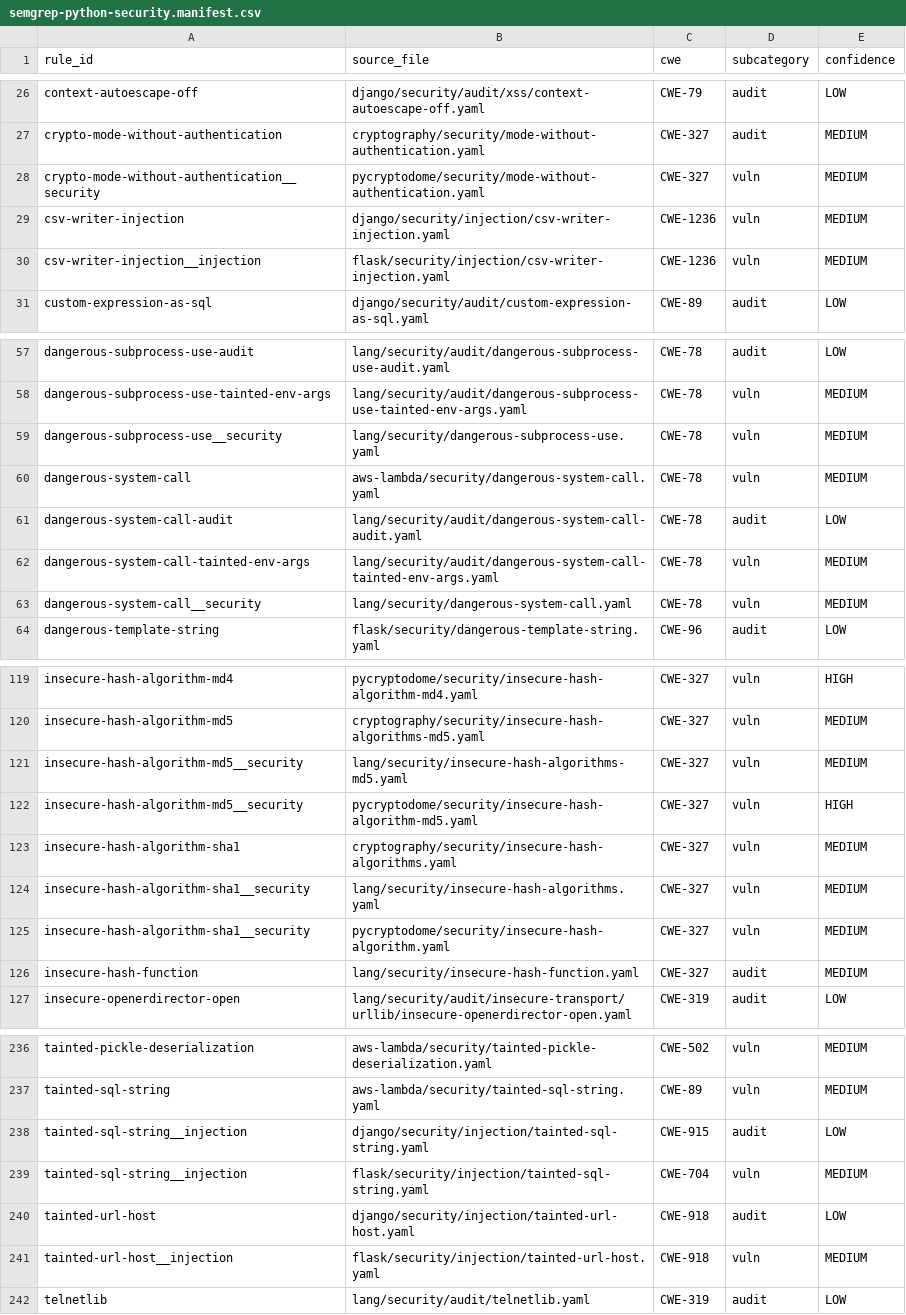
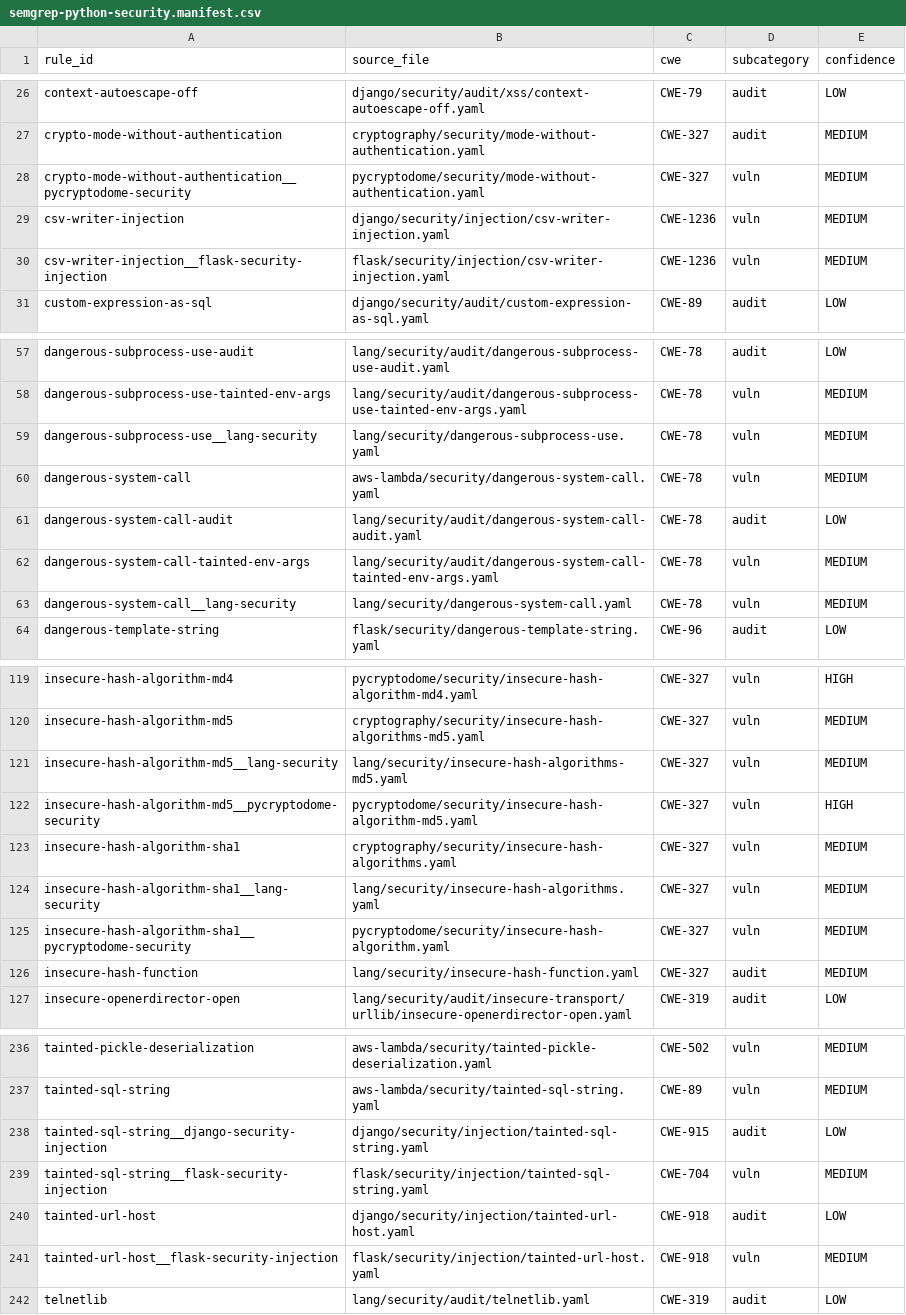
Before and after one commit to HakanEgeS/graduation-project, a CSV file: rules/semgrep-python-security.manifest.csv, drawn as a sheet; only a part is shown, gaps mark what is left out; the diff covers the shown part only.

Commit message:
Evidence run 20261110T234538Z; fix rule-ID collision in Semgrep curation
The run compared the curated and full Semgrep rule sets. The curated set
missed v05 (dev) and CWE-327_codeql_3 (SecurityEval) because renaming
duplicate IDs as <id>__<folder> produced three colliding IDs
(insecure-hash-algorithm-md5, -sha1, tainted-sql-string), so Semgrep kept
only one rule of each pair. IDs now use the full folder path and the
script asserts uniqueness; a regression test checks the manifest.
The run is kept as evidence of the defect.

```diff
--- a/rules/semgrep-python-security.manifest.csv
+++ b/rules/semgrep-python-security.manifest.csv
@@ -27,5 +27,5 @@ context-autoescape-off,django/security/audit/xss/context-autoescape-off.yaml,CWE
 crypto-mode-without-authentication,cryptography/security/mode-without-authentication.yaml,CWE-327,audit,MEDIUM
-crypto-mode-without-authentication__security,pycryptodome/security/mode-without-authentication.yaml,CWE-327,vuln,MEDIUM
+crypto-mode-without-authentication__pycryptodome-security,pycryptodome/security/mode-without-authentication.yaml,CWE-327,vuln,MEDIUM
 csv-writer-injection,django/security/injection/csv-writer-injection.yaml,CWE-1236,vuln,MEDIUM
-csv-writer-injection__injection,flask/security/injection/csv-writer-injection.yaml,CWE-1236,vuln,MEDIUM
+csv-writer-injection__flask-security-injection,flask/security/injection/csv-writer-injection.yaml,CWE-1236,vuln,MEDIUM
 custom-expression-as-sql,django/security/audit/custom-expression-as-sql.yaml,CWE-89,audit,LOW
@@ -58,3 +58,3 @@ dangerous-subprocess-use-audit,lang/security/audit/dangerous-subprocess-use-audi
 dangerous-subprocess-use-tainted-env-args,lang/security/audit/dangerous-subprocess-use-tainted-env-args.yaml,CWE-78,vuln,MEDIUM
-dangerous-subprocess-use__security,lang/security/dangerous-subprocess-use.yaml,CWE-78,vuln,MEDIUM
+dangerous-subprocess-use__lang-security,lang/security/dangerous-subprocess-use.yaml,CWE-78,vuln,MEDIUM
 dangerous-system-call,aws-lambda/security/dangerous-system-call.yaml,CWE-78,vuln,MEDIUM
@@ -62,3 +62,3 @@ dangerous-system-call-audit,lang/security/audit/dangerous-system-call-audit.yaml
 dangerous-system-call-tainted-env-args,lang/security/audit/dangerous-system-call-tainted-env-args.yaml,CWE-78,vuln,MEDIUM
-dangerous-system-call__security,lang/security/dangerous-system-call.yaml,CWE-78,vuln,MEDIUM
+dangerous-system-call__lang-security,lang/security/dangerous-system-call.yaml,CWE-78,vuln,MEDIUM
 dangerous-template-string,flask/security/dangerous-template-string.yaml,CWE-96,audit,LOW
@@ -120,7 +120,7 @@ insecure-hash-algorithm-md4,pycryptodome/security/insecure-hash-algorithm-md4.ya
 insecure-hash-algorithm-md5,cryptography/security/insecure-hash-algorithms-md5.yaml,CWE-327,vuln,MEDIUM
-insecure-hash-algorithm-md5__security,lang/security/insecure-hash-algorithms-md5.yaml,CWE-327,vuln,MEDIUM
-insecure-hash-algorithm-md5__security,pycryptodome/security/insecure-hash-algorithm-md5.yaml,CWE-327,vuln,HIGH
+insecure-hash-algorithm-md5__lang-security,lang/security/insecure-hash-algorithms-md5.yaml,CWE-327,vuln,MEDIUM
+insecure-hash-algorithm-md5__pycryptodome-security,pycryptodome/security/insecure-hash-algorithm-md5.yaml,CWE-327,vuln,HIGH
 insecure-hash-algorithm-sha1,cryptography/security/insecure-hash-algorithms.yaml,CWE-327,vuln,MEDIUM
-insecure-hash-algorithm-sha1__security,lang/security/insecure-hash-algorithms.yaml,CWE-327,vuln,MEDIUM
-insecure-hash-algorithm-sha1__security,pycryptodome/security/insecure-hash-algorithm.yaml,CWE-327,vuln,MEDIUM
+insecure-hash-algorithm-sha1__lang-security,lang/security/insecure-hash-algorithms.yaml,CWE-327,vuln,MEDIUM
+insecure-hash-algorithm-sha1__pycryptodome-security,pycryptodome/security/insecure-hash-algorithm.yaml,CWE-327,vuln,MEDIUM
 insecure-hash-function,lang/security/insecure-hash-function.yaml,CWE-327,audit,MEDIUM
@@ -237,6 +237,6 @@ tainted-pickle-deserialization,aws-lambda/security/tainted-pickle-deserializatio
 tainted-sql-string,aws-lambda/security/tainted-sql-string.yaml,CWE-89,vuln,MEDIUM
-tainted-sql-string__injection,django/security/injection/tainted-sql-string.yaml,CWE-915,audit,LOW
-tainted-sql-string__injection,flask/security/injection/tainted-sql-string.yaml,CWE-704,vuln,MEDIUM
+tainted-sql-string__django-security-injection,django/security/injection/tainted-sql-string.yaml,CWE-915,audit,LOW
+tainted-sql-string__flask-security-injection,flask/security/injection/tainted-sql-string.yaml,CWE-704,vuln,MEDIUM
 tainted-url-host,django/security/injection/tainted-url-host.yaml,CWE-918,audit,LOW
-tainted-url-host__injection,flask/security/injection/tainted-url-host.yaml,CWE-918,vuln,MEDIUM
+tainted-url-host__flask-security-injection,flask/security/injection/tainted-url-host.yaml,CWE-918,vuln,MEDIUM
 telnetlib,lang/security/audit/telnetlib.yaml,CWE-319,audit,LOW
```
Also changed, not shown: 11 edited cells elsewhere in this file, 51 other files.
